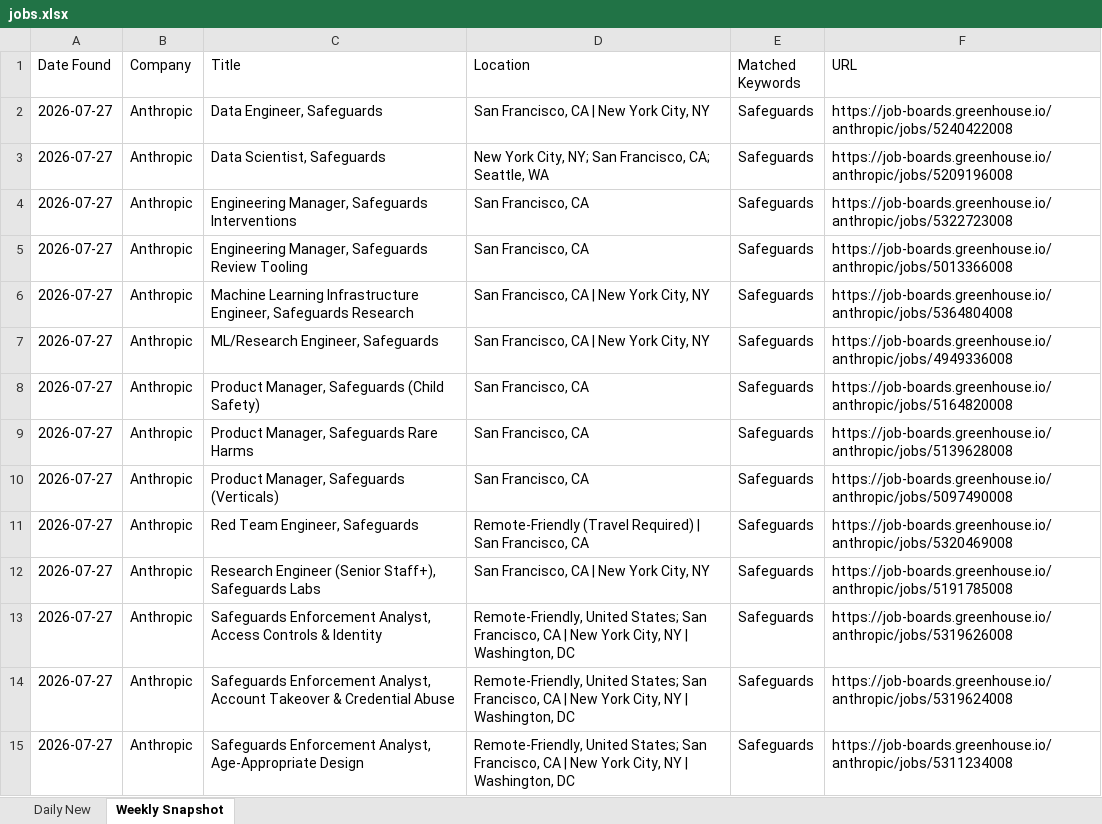
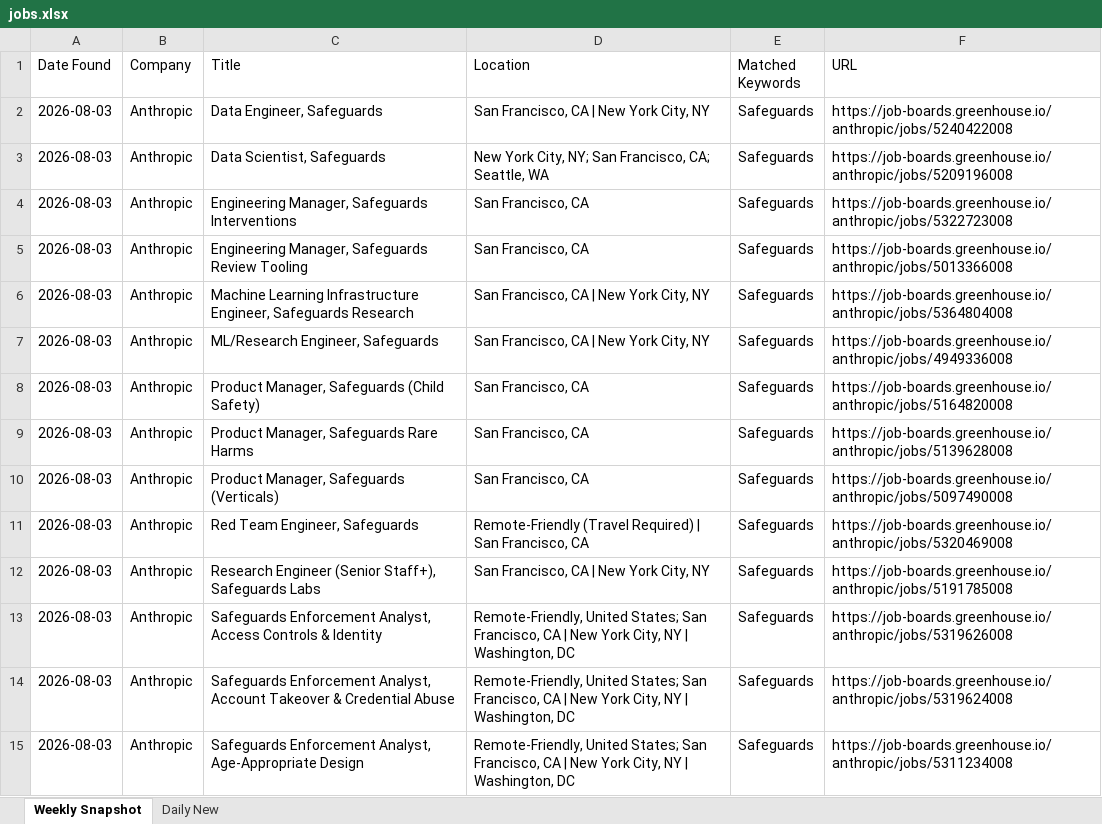
Before and after one commit to Aaradhyaa717/JobAgent, an Excel workbook: data/jobs.xlsx, sheet Weekly Snapshot, drawn as a sheet; only a part is shown; values as stored, in another font and other column widths than the file's, no borders; the diff covers the shown part only; the diff names each change by its address in the sheet, - before the commit and + after, or states it on an @@ line.

```diff
--- a/data/jobs.xlsx (sheet Weekly Snapshot)
+++ b/data/jobs.xlsx (sheet Weekly Snapshot)
@@ sheet tab order changed: Weekly Snapshot | Daily New @@
-A2:A15 (Date Found): 2026-07-27
+A2:A15 (Date Found): 2026-08-03
```
Also changed, not shown: other rows of this sheet.
